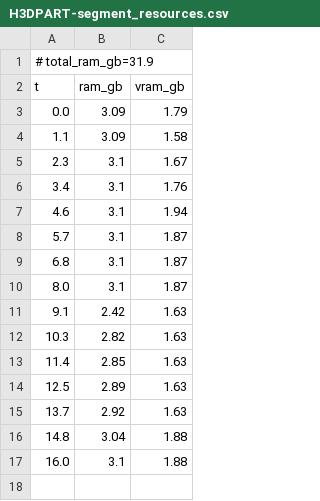
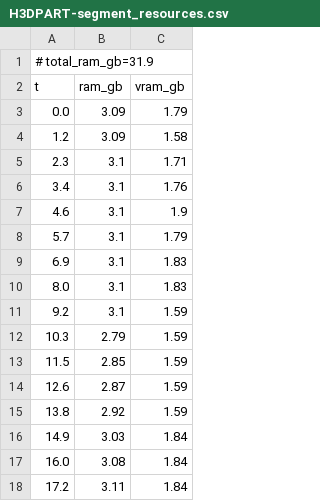
Before and after one commit to PozzettiAndrea/ComfyUI-Hunyuan3D-Part, a CSV file: dev/windows-gpu/logs/H3DPART-segment_resources.csv, drawn as a sheet.

```diff
--- a/dev/windows-gpu/logs/H3DPART-segment_resources.csv
+++ b/dev/windows-gpu/logs/H3DPART-segment_resources.csv
@@ -3,15 +3,16 @@ t,ram_gb,vram_gb
 0.0,3.09,1.79
-1.1,3.09,1.58
-2.3,3.1,1.67
+1.2,3.09,1.58
+2.3,3.1,1.71
 3.4,3.1,1.76
-4.6,3.1,1.94
-5.7,3.1,1.87
-6.8,3.1,1.87
-8.0,3.1,1.87
-9.1,2.42,1.63
-10.3,2.82,1.63
-11.4,2.85,1.63
-12.5,2.89,1.63
-13.7,2.92,1.63
-14.8,3.04,1.88
-16.0,3.1,1.88
+4.6,3.1,1.9
+5.7,3.1,1.79
+6.9,3.1,1.83
+8.0,3.1,1.83
+9.2,3.1,1.59
+10.3,2.79,1.59
+11.5,2.85,1.59
+12.6,2.87,1.59
+13.8,2.92,1.59
+14.9,3.03,1.84
+16.0,3.08,1.84
+17.2,3.11,1.84
```
Also changed, not shown: dev/windows-gpu/logs/H3DPART-segment-partgen_resources.csv, 18 other files.
